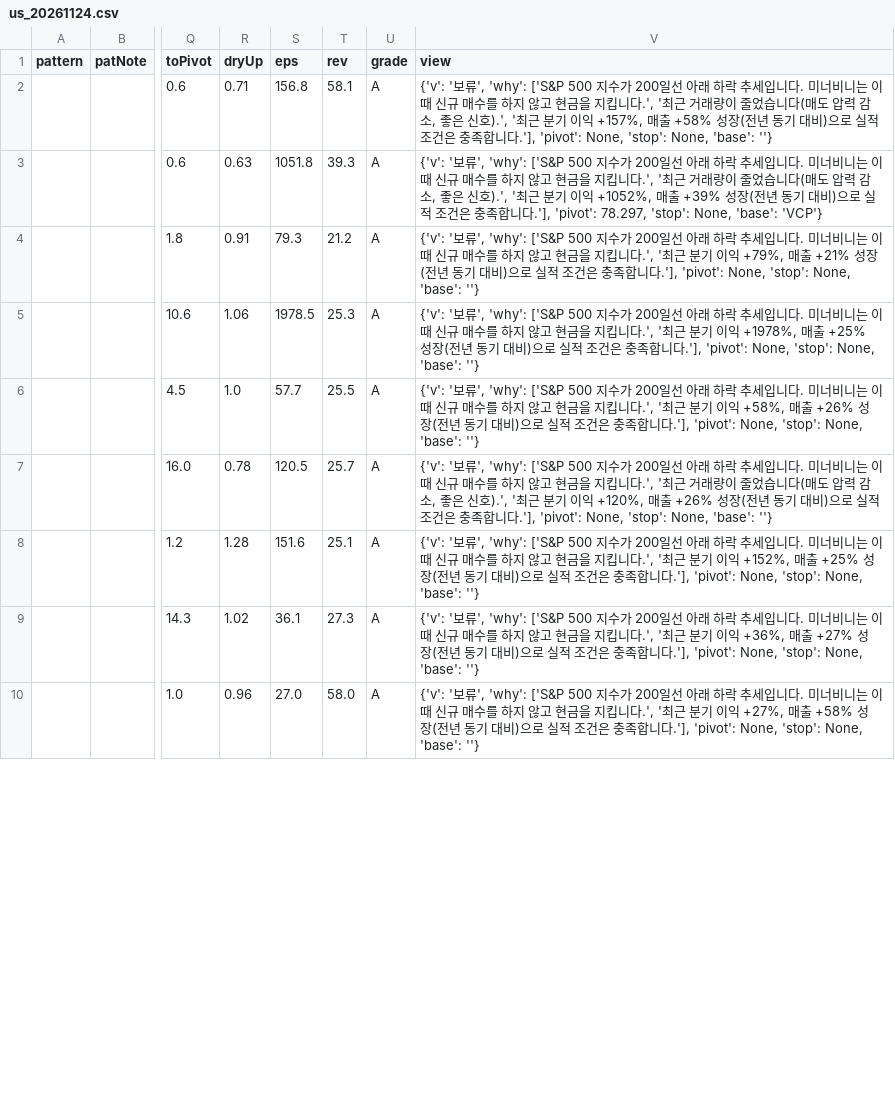
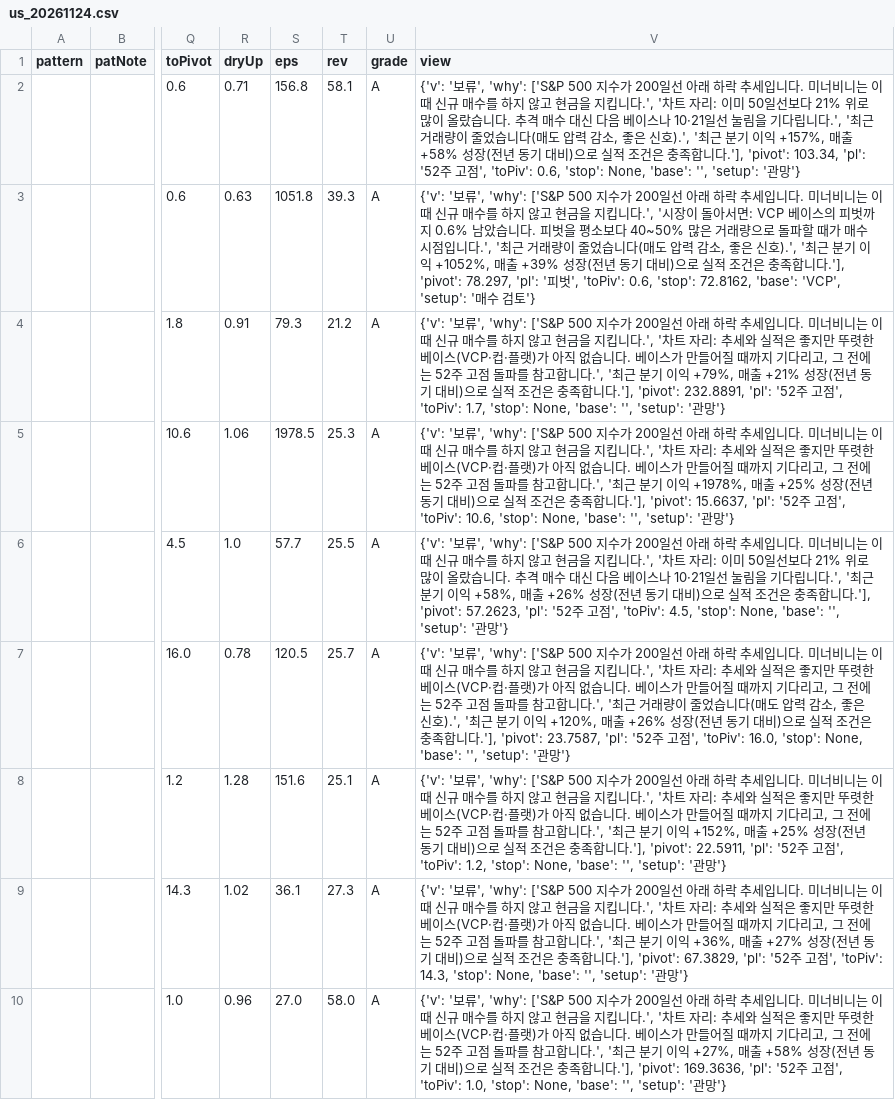
Before and after one commit to hotsdh93-beep/trend-scanner, a CSV file: data/us_20261124.csv, drawn as a sheet; only a part is shown, gaps mark what is left out; the diff covers the shown part only; the diff names each change by its address in the sheet, - before the commit and + after, or states it on an @@ line.

```diff
--- a/data/us_20261124.csv
+++ b/data/us_20261124.csv
-V2 (view): …니다.', '최근 거래량이 줄었습니다(매도 압력 감소, 좋은 신호).', '최근 분기 이익 +157%, 매출 +58% 성장(전년 동기 대비)으로 실적 조건은 충족합니다.'], 'pivot': None, 'stop': None, 'base': ''}
+V2 (view): …니다.', '차트 자리: 이미 50일선보다 21% 위로 많이 올랐습니다. 추격 매수 대신 다음 베이스나 10·21일선 눌림을 기다립니다.', '최근 거래량이 줄었습니다(매도 압력 감소, 좋은 신호).', '최근 분기 이익 +157%, 매출 +58% 성장(전년 동기 대비)으로 실적 조건은 충족합니다.'], 'pivot': 103.34, 'pl': '52주 고점', 'toPiv': 0.6, 'stop': None, 'base': '', 'setup': '관망'}
-V3 (view): …니다.', '최근 거래량이 줄었습니다(매도 압력 감소, 좋은 신호).', '최근 분기 이익 +1052%, 매출 +39% 성장(전년 동기 대비)으로 실적 조건은 충족합니다.'], 'pivot': 78.297, 'stop': None, 'base': 'VCP'}
+V3 (view): …니다.', '시장이 돌아서면: VCP 베이스의 피벗까지 0.6% 남았습니다. 피벗을 평소보다 40~50% 많은 거래량으로 돌파할 때가 매수 시점입니다.', '최근 거래량이 줄었습니다(매도 압력 감소, 좋은 신호).', '최근 분기 이익 +1052%, 매출 +39% 성장(전년 동기 대비)으로 실적 조건은 충족합니다.'], 'pivot': 78.297, 'pl': '피벗', 'toPiv': 0.6, 'stop': 72.8162, 'base': 'VCP', 'setup': '매수 검토'}
-V4 (view): …니다.', '최근 분기 이익 +79%, 매출 +21% 성장(전년 동기 대비)으로 실적 조건은 충족합니다.'], 'pivot': None, 'stop': None, 'base': ''}
+V4 (view): …니다.', '차트 자리: 추세와 실적은 좋지만 뚜렷한 베이스(VCP·컵·플랫)가 아직 없습니다. 베이스가 만들어질 때까지 기다리고, 그 전에는 52주 고점 돌파를 참고합니다.', '최근 분기 이익 +79%, 매출 +21% 성장(전년 동기 대비)으로 실적 조건은 충족합니다.'], 'pivot': 232.8891, 'pl': '52주 고점', 'toPiv': 1.7, 'stop': None, 'base': '', 'setup': '관망'}
-V5 (view): …니다.', '최근 분기 이익 +1978%, 매출 +25% 성장(전년 동기 대비)으로 실적 조건은 충족합니다.'], 'pivot': None, 'stop': None, 'base': ''}
+V5 (view): …니다.', '차트 자리: 추세와 실적은 좋지만 뚜렷한 베이스(VCP·컵·플랫)가 아직 없습니다. 베이스가 만들어질 때까지 기다리고, 그 전에는 52주 고점 돌파를 참고합니다.', '최근 분기 이익 +1978%, 매출 +25% 성장(전년 동기 대비)으로 실적 조건은 충족합니다.'], 'pivot': 15.6637, 'pl': '52주 고점', 'toPiv': 10.6, 'stop': None, 'base': '', 'setup': '관망'}
-V6 (view): …니다.', '최근 분기 이익 +58%, 매출 +26% 성장(전년 동기 대비)으로 실적 조건은 충족합니다.'], 'pivot': None, 'stop': None, 'base': ''}
+V6 (view): …니다.', '차트 자리: 이미 50일선보다 21% 위로 많이 올랐습니다. 추격 매수 대신 다음 베이스나 10·21일선 눌림을 기다립니다.', '최근 분기 이익 +58%, 매출 +26% 성장(전년 동기 대비)으로 실적 조건은 충족합니다.'], 'pivot': 57.2623, 'pl': '52주 고점', 'toPiv': 4.5, 'stop': None, 'base': '', 'setup': '관망'}
-V7 (view): …니다.', '최근 거래량이 줄었습니다(매도 압력 감소, 좋은 신호).', '최근 분기 이익 +120%, 매출 +26% 성장(전년 동기 대비)으로 실적 조건은 충족합니다.'], 'pivot': None, 'stop': None, 'base': ''}
+V7 (view): …니다.', '차트 자리: 추세와 실적은 좋지만 뚜렷한 베이스(VCP·컵·플랫)가 아직 없습니다. 베이스가 만들어질 때까지 기다리고, 그 전에는 52주 고점 돌파를 참고합니다.', '최근 거래량이 줄었습니다(매도 압력 감소, 좋은 신호).', '최근 분기 이익 +120%, 매출 +26% 성장(전년 동기 대비)으로 실적 조건은 충족합니다.'], 'pivot': 23.7587, 'pl': '52주 고점', 'toPiv': 16.0, 'stop': None, 'base': '', 'setup': '관망'}
-V8 (view): …니다.', '최근 분기 이익 +152%, 매출 +25% 성장(전년 동기 대비)으로 실적 조건은 충족합니다.'], 'pivot': None, 'stop': None, 'base': ''}
+V8 (view): …니다.', '차트 자리: 추세와 실적은 좋지만 뚜렷한 베이스(VCP·컵·플랫)가 아직 없습니다. 베이스가 만들어질 때까지 기다리고, 그 전에는 52주 고점 돌파를 참고합니다.', '최근 분기 이익 +152%, 매출 +25% 성장(전년 동기 대비)으로 실적 조건은 충족합니다.'], 'pivot': 22.5911, 'pl': '52주 고점', 'toPiv': 1.2, 'stop': None, 'base': '', 'setup': '관망'}
-V9 (view): …니다.', '최근 분기 이익 +36%, 매출 +27% 성장(전년 동기 대비)으로 실적 조건은 충족합니다.'], 'pivot': None, 'stop': None, 'base': ''}
+V9 (view): …니다.', '차트 자리: 추세와 실적은 좋지만 뚜렷한 베이스(VCP·컵·플랫)가 아직 없습니다. 베이스가 만들어질 때까지 기다리고, 그 전에는 52주 고점 돌파를 참고합니다.', '최근 분기 이익 +36%, 매출 +27% 성장(전년 동기 대비)으로 실적 조건은 충족합니다.'], 'pivot': 67.3829, 'pl': '52주 고점', 'toPiv': 14.3, 'stop': None, 'base': '', 'setup': '관망'}
-V10 (view): …니다.', '최근 분기 이익 +27%, 매출 +58% 성장(전년 동기 대비)으로 실적 조건은 충족합니다.'], 'pivot': None, 'stop': None, 'base': ''}
+V10 (view): …니다.', '차트 자리: 추세와 실적은 좋지만 뚜렷한 베이스(VCP·컵·플랫)가 아직 없습니다. 베이스가 만들어질 때까지 기다리고, 그 전에는 52주 고점 돌파를 참고합니다.', '최근 분기 이익 +27%, 매출 +58% 성장(전년 동기 대비)으로 실적 조건은 충족합니다.'], 'pivot': 169.3636, 'pl': '52주 고점', 'toPiv': 1.0, 'stop': None, 'base': '', 'setup': '관망'}
```
Also changed, not shown: 8 edited cells elsewhere in this file, data/kr_20261125.csv, 3 other files.
